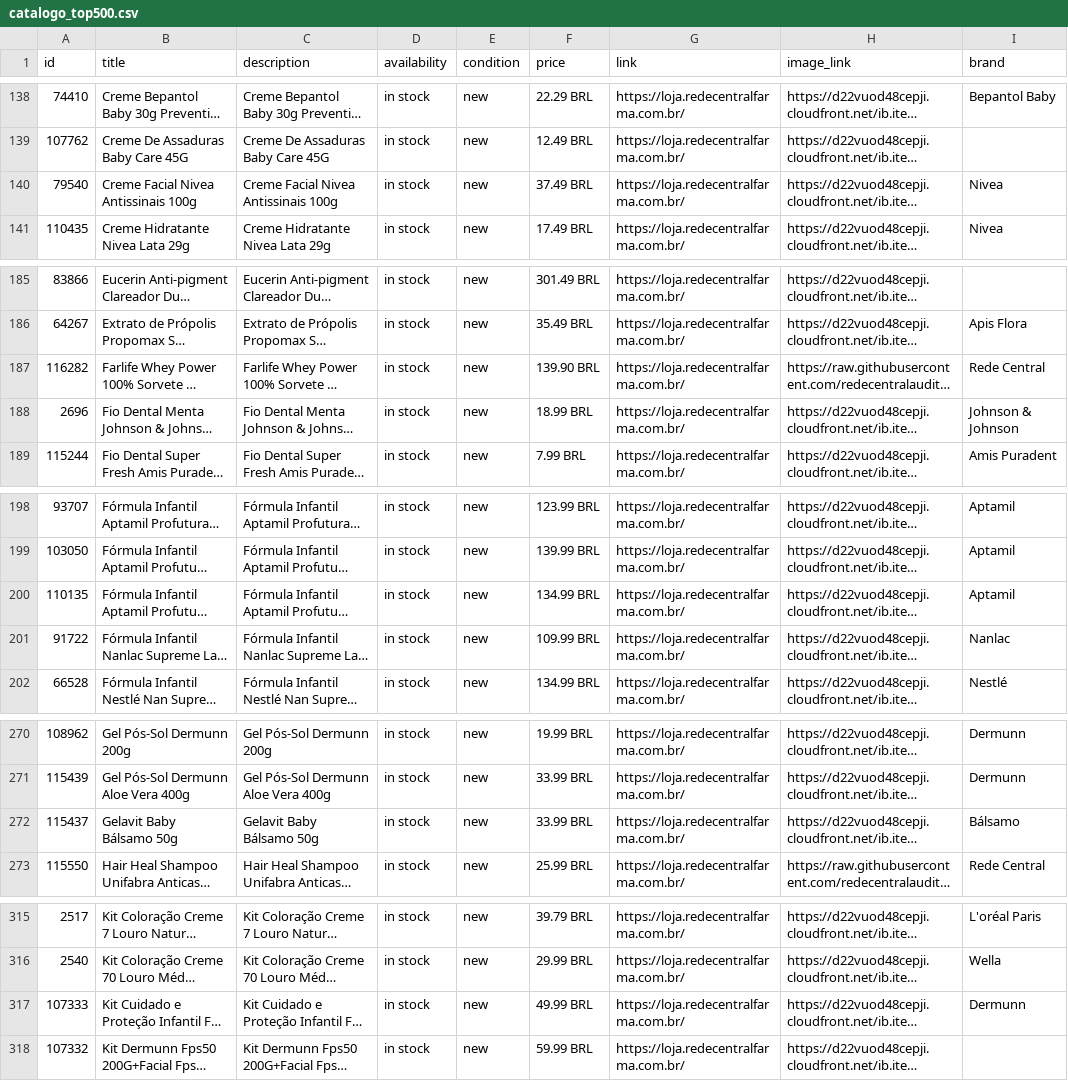
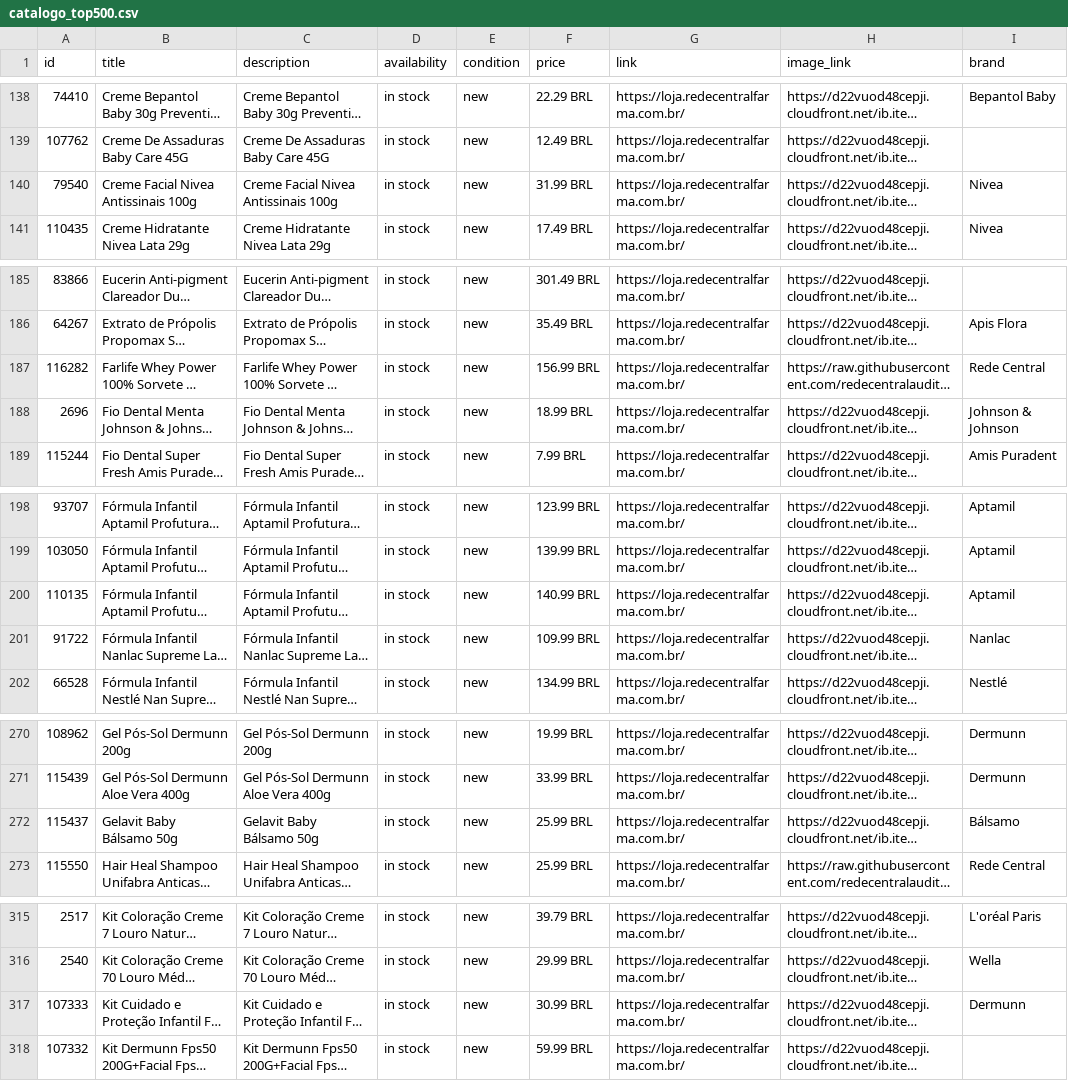
Before and after one commit to redecentralauditoria-cmyk/feed-catalogo-lojas, a CSV file: catalogo_top500.csv, drawn as a sheet; only a part is shown, gaps mark what is left out; long unchanged cells end in …; the diff covers the shown part only; the diff names each change by its address in the sheet, - before the commit and + after, or states it on an @@ line.

```diff
--- a/catalogo_top500.csv
+++ b/catalogo_top500.csv
-F140 (price): 37.49 BRL
+F140 (price): 31.99 BRL
-F187 (price): 139.90 BRL
+F187 (price): 156.99 BRL
-F200 (price): 134.99 BRL
+F200 (price): 140.99 BRL
-F272 (price): 33.99 BRL
+F272 (price): 25.99 BRL
-F317 (price): 49.99 BRL
+F317 (price): 30.99 BRL
```
Also changed, not shown: 11 edited cells elsewhere in this file, 1 other file.
